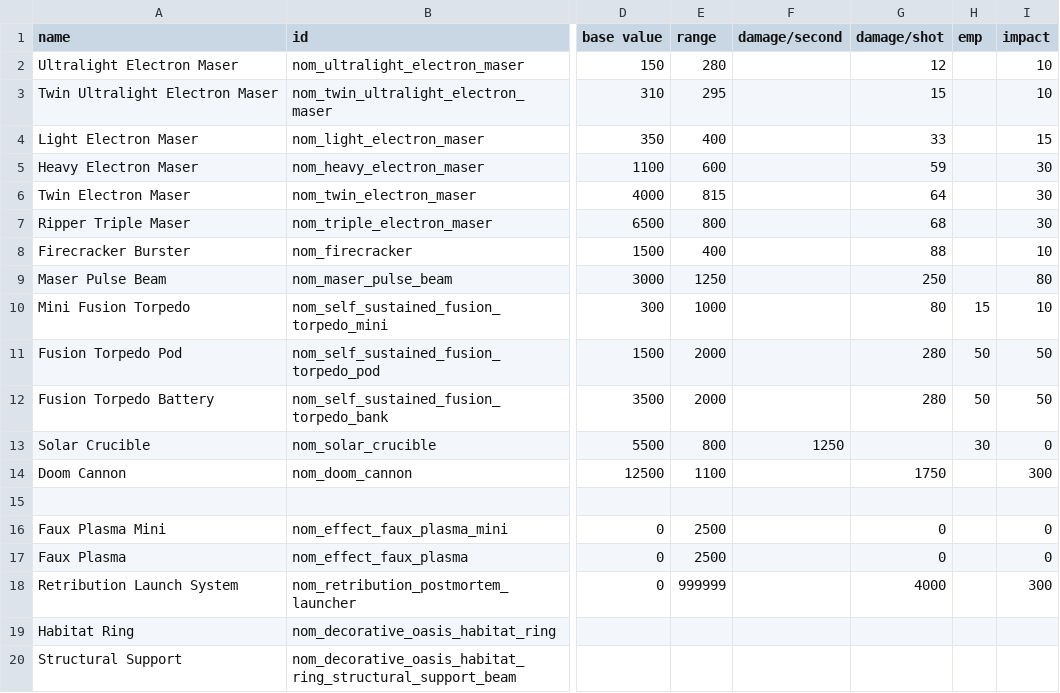
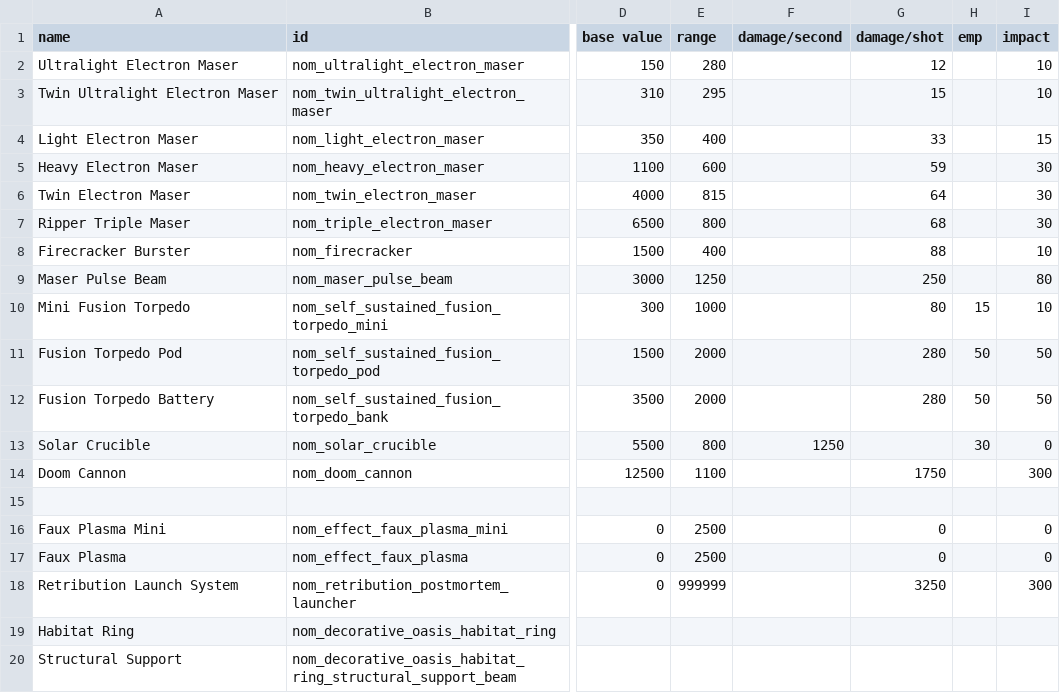
Before and after one commit to Trylobot/ss-nom, a CSV file: data/weapons/weapon_data.csv, drawn as a sheet; only a part is shown, gaps mark what is left out; the diff names each change by its address in the sheet, - before the commit and + after, or states it on an @@ line.

Commit message:
whoop whoop

```diff
--- a/data/weapons/weapon_data.csv
+++ b/data/weapons/weapon_data.csv
-G18 (damage/shot): 4000
+G18 (damage/shot): 3250
```
